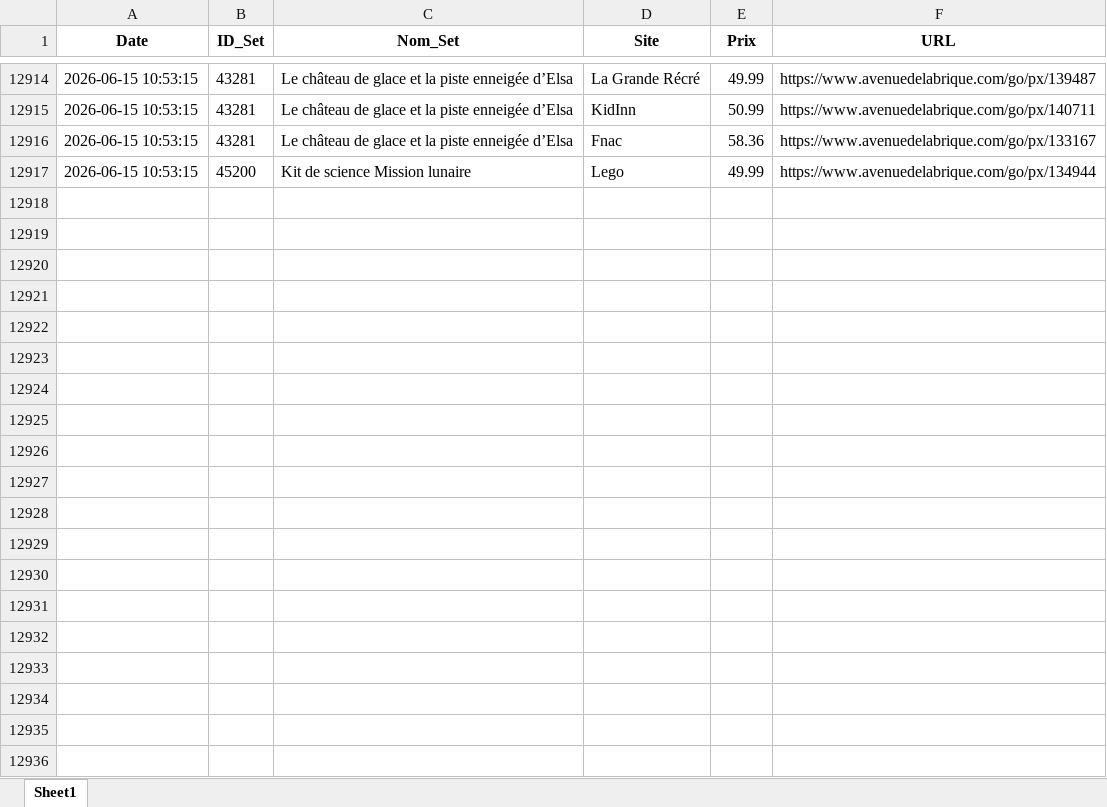
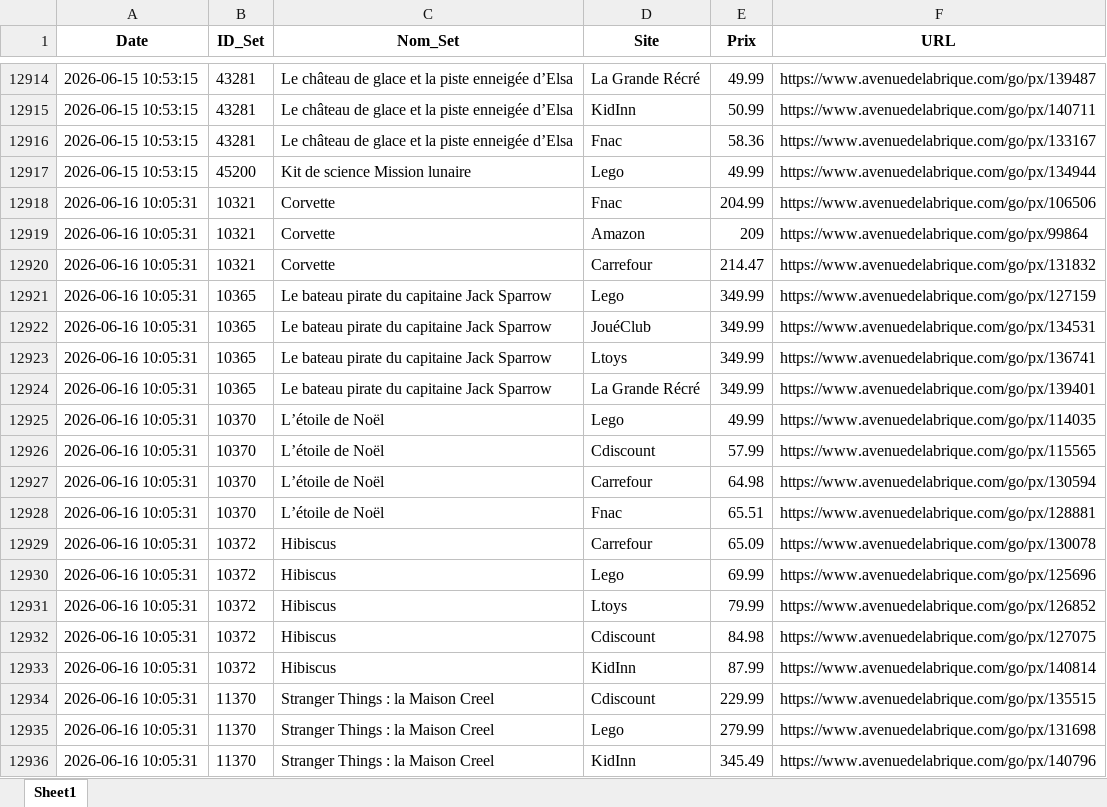
Before and after one commit to Aktawind/lego-price-tracker, an Excel workbook: prix_lego.xlsx, sheet Sheet1, drawn as a sheet; only a part is shown, gaps mark what is left out; values as stored, in another font and other column widths than the file's, no borders; the diff covers the shown part only; the diff names each change by its address in the sheet, - before the commit and + after, or states it on an @@ line.

```diff
--- a/prix_lego.xlsx (sheet Sheet1)
+++ b/prix_lego.xlsx (sheet Sheet1)
+row 12918: 2026-06-16 10:05:31 | 10321 | Corvette | Fnac | 204.99 | https://www.avenuedelabrique.com/go/px/106506
+row 12919: 2026-06-16 10:05:31 | 10321 | Corvette | Amazon | 209 | https://www.avenuedelabrique.com/go/px/99864
+row 12920: 2026-06-16 10:05:31 | 10321 | Corvette | Carrefour | 214.47 | https://www.avenuedelabrique.com/go/px/131832
+row 12921: 2026-06-16 10:05:31 | 10365 | Le bateau pirate du capitaine Jack Sparrow | Lego | 349.99 | https://www.avenuedelabrique.com/go/px/127159
+row 12922: 2026-06-16 10:05:31 | 10365 | Le bateau pirate du capitaine Jack Sparrow | JouéClub | 349.99 | https://www.avenuedelabrique.com/go/px/134531
+row 12923: 2026-06-16 10:05:31 | 10365 | Le bateau pirate du capitaine Jack Sparrow | Ltoys | 349.99 | https://www.avenuedelabrique.com/go/px/136741
+row 12924: 2026-06-16 10:05:31 | 10365 | Le bateau pirate du capitaine Jack Sparrow | La Grande Récré | 349.99 | https://www.avenuedelabrique.com/go/px/139401
+row 12925: 2026-06-16 10:05:31 | 10370 | L’étoile de Noël | Lego | 49.99 | https://www.avenuedelabrique.com/go/px/114035
+row 12926: 2026-06-16 10:05:31 | 10370 | L’étoile de Noël | Cdiscount | 57.99 | https://www.avenuedelabrique.com/go/px/115565
+row 12927: 2026-06-16 10:05:31 | 10370 | L’étoile de Noël | Carrefour | 64.98 | https://www.avenuedelabrique.com/go/px/130594
+row 12928: 2026-06-16 10:05:31 | 10370 | L’étoile de Noël | Fnac | 65.51 | https://www.avenuedelabrique.com/go/px/128881
+row 12929: 2026-06-16 10:05:31 | 10372 | Hibiscus | Carrefour | 65.09 | https://www.avenuedelabrique.com/go/px/130078
+row 12930: 2026-06-16 10:05:31 | 10372 | Hibiscus | Lego | 69.99 | https://www.avenuedelabrique.com/go/px/125696
+row 12931: 2026-06-16 10:05:31 | 10372 | Hibiscus | Ltoys | 79.99 | https://www.avenuedelabrique.com/go/px/126852
+row 12932: 2026-06-16 10:05:31 | 10372 | Hibiscus | Cdiscount | 84.98 | https://www.avenuedelabrique.com/go/px/127075
+row 12933: 2026-06-16 10:05:31 | 10372 | Hibiscus | KidInn | 87.99 | https://www.avenuedelabrique.com/go/px/140814
+row 12934: 2026-06-16 10:05:31 | 11370 | Stranger Things : la Maison Creel | Cdiscount | 229.99 | https://www.avenuedelabrique.com/go/px/135515
+row 12935: 2026-06-16 10:05:31 | 11370 | Stranger Things : la Maison Creel | Lego | 279.99 | https://www.avenuedelabrique.com/go/px/131698
+row 12936: 2026-06-16 10:05:31 | 11370 | Stranger Things : la Maison Creel | KidInn | 345.49 | https://www.avenuedelabrique.com/go/px/140796
```
Also changed, not shown: 84 added rows elsewhere in this sheet, 2 other files.
